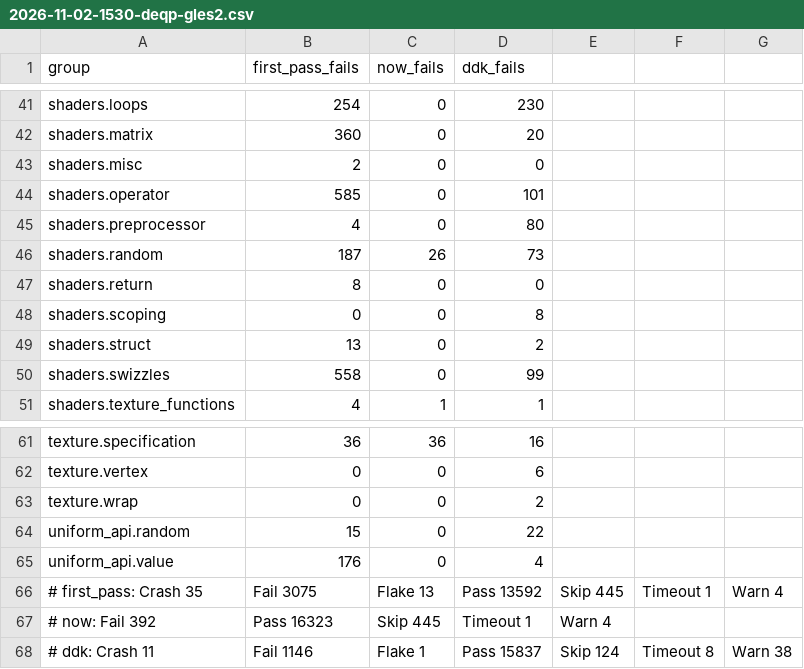
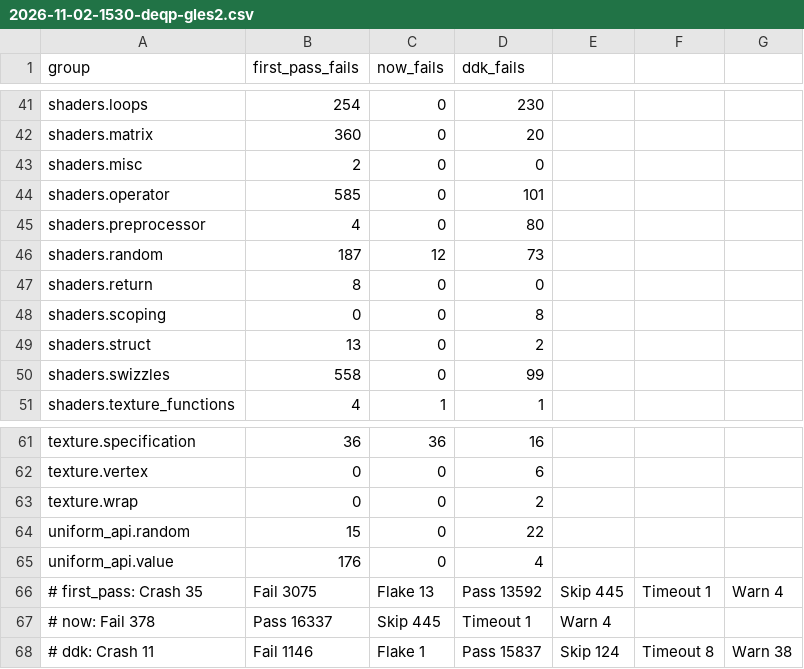
Before and after one commit to The1TrueJoe/sgx545-ce, a CSV file: docs/log/data/2026-11-02-1530-deqp-gles2.csv, drawn as a sheet; only a part is shown, gaps mark what is left out.

Commit message:
dEQP-GLES2 expectations after the compiler's f2f32 colour fix (16337 pass, 378 fail); build-log entry updated

```diff
--- a/docs/log/data/2026-11-02-1530-deqp-gles2.csv
+++ b/docs/log/data/2026-11-02-1530-deqp-gles2.csv
@@ -45,3 +45,3 @@ shaders.operator,585,0,101
 shaders.preprocessor,4,0,80
-shaders.random,187,26,73
+shaders.random,187,12,73
 shaders.return,8,0,0
@@ -66,3 +66,3 @@ uniform_api.value,176,0,4
 # first_pass: Crash 35, Fail 3075, Flake 13, Pass 13592, Skip 445, Timeout 1, Warn 4
-# now: Fail 392, Pass 16323, Skip 445, Timeout 1, Warn 4
+# now: Fail 378, Pass 16337, Skip 445, Timeout 1, Warn 4
 # ddk: Crash 11, Fail 1146, Flake 1, Pass 15837, Skip 124, Timeout 8, Warn 38
```
Also changed, not shown: 5 other files.
